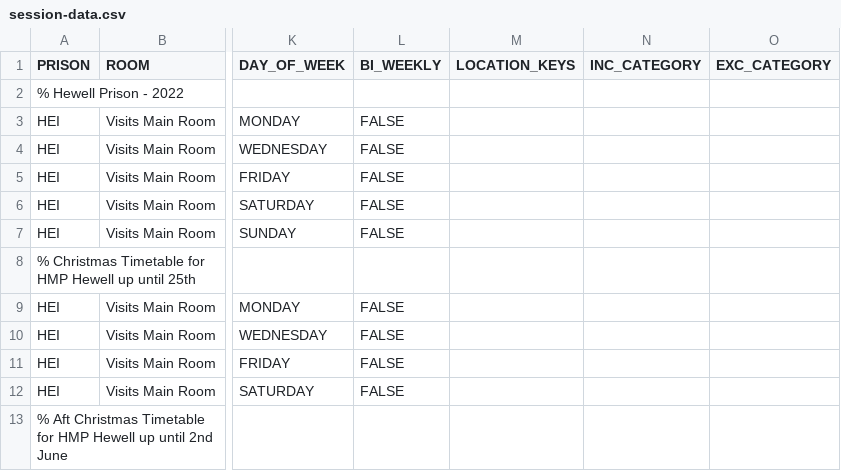
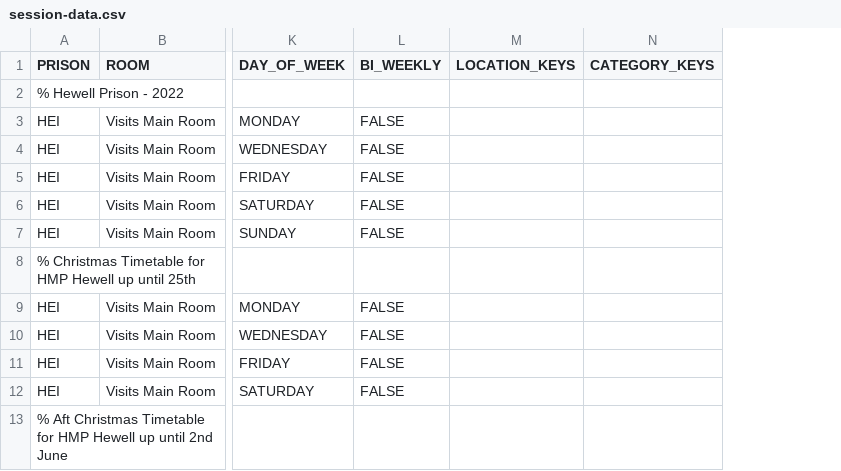
Before and after one commit to ministryofjustice/visit-scheduler, a CSV file: src/main/resources/session-template-data/session-data.csv, drawn as a sheet; only a part is shown, gaps mark what is left out; removed rows and columns are numbered as before the commit, all else as after; the diff names each change by its address in the sheet, - before the commit and + after, or states it on an @@ line.

Commit message:
Vb 2090 update sql generator for updated category grouping (#332)
* VB-2090 - update sql generator to include PrisonerCategory and to make code generic for all grouping types.

```diff
--- a/src/main/resources/session-template-data/session-data.csv
+++ b/src/main/resources/session-template-data/session-data.csv
-column N (INC_CATEGORY), empty
-column O (EXC_CATEGORY), empty
+column N (CATEGORY_KEYS), empty
```
Also changed, not shown: 36 other files.
